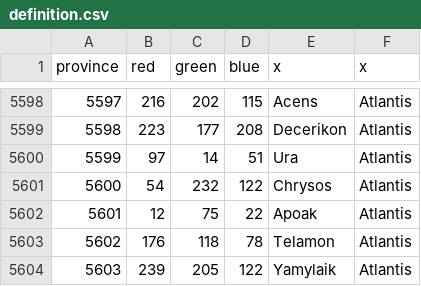
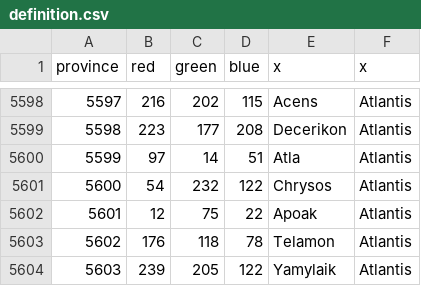
Before and after one commit to UndeadWizard/Occultus-Insaniam, a CSV file: map/definition.csv, drawn as a sheet; only a part is shown, gaps mark what is left out.

```diff
--- a/map/definition.csv
+++ b/map/definition.csv
@@ -5599,3 +5599,3 @@ province;red;green;blue;x;x
 5598;223;177;208;Decerikon;Atlantis
-5599;97;14;51;Ura;Atlantis
+5599;97;14;51;Atla;Atlantis
 5600;54;232;122;Chrysos;Atlantis
```
Also changed, not shown: 2 other files.
